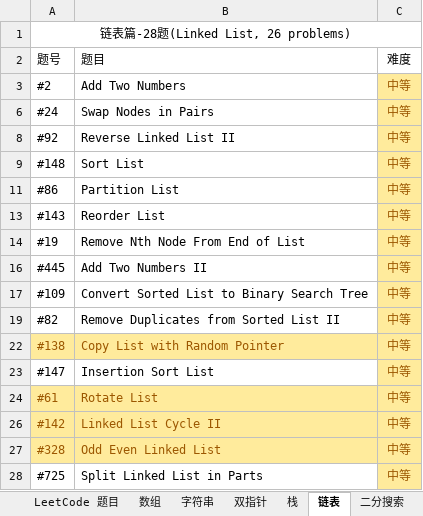
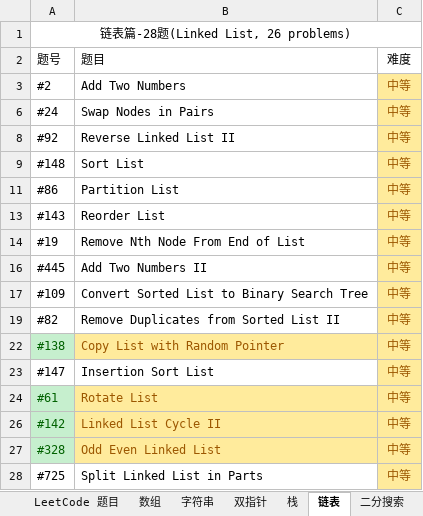
Before and after one commit to unwindfly/LeetCode, an Excel workbook: LeetCode 题目.xlsx, sheet 链表, drawn as a sheet; values as stored, in another font and other column widths than the file's, no borders; charts and pictures not drawn; the diff names each change by its address in the sheet, - before the commit and + after, or states it on an @@ line.

```diff
--- a/LeetCode 题目.xlsx (sheet 链表)
+++ b/LeetCode 题目.xlsx (sheet 链表)
@@ A22 fill: #FFEB9C → #C6EFCE, text colour: #9C5700 → #006100 @@
@@ A24 fill: #FFEB9C → #C6EFCE, text colour: #9C5700 → #006100 @@
@@ A26:A27 fill: #FFEB9C → #C6EFCE, text colour: #9C5700 → #006100 @@
```
Also changed, not shown: sheet 双指针, sheet 广度优先, sheet 排序, sheet 深度优先, sheet 树, sheet LeetCode 题目, 5 more sheets, charts or pictures, 3 other files.
